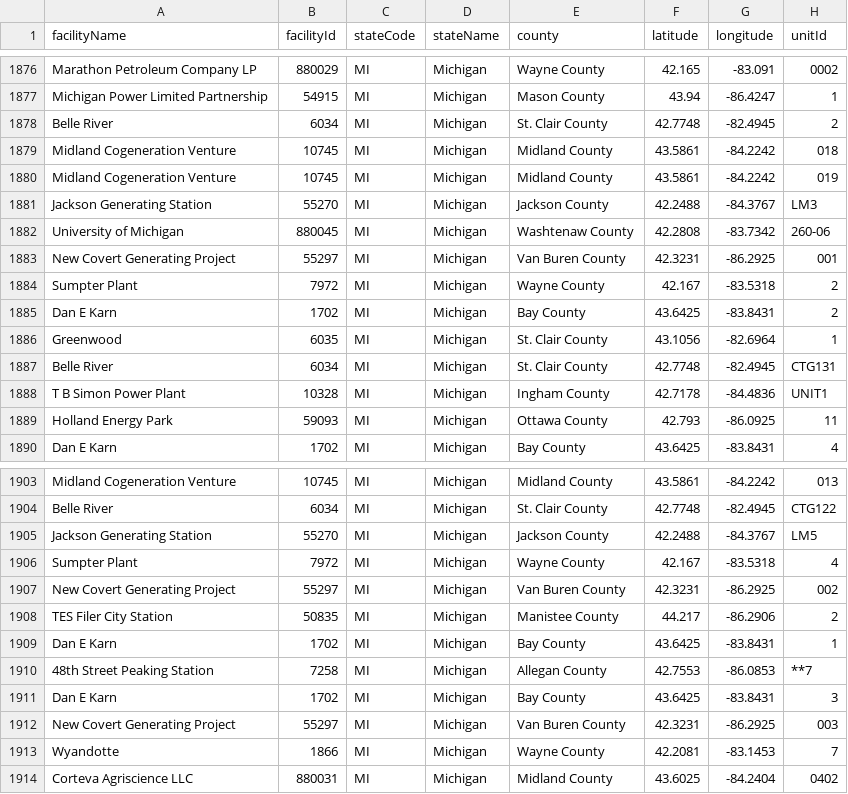
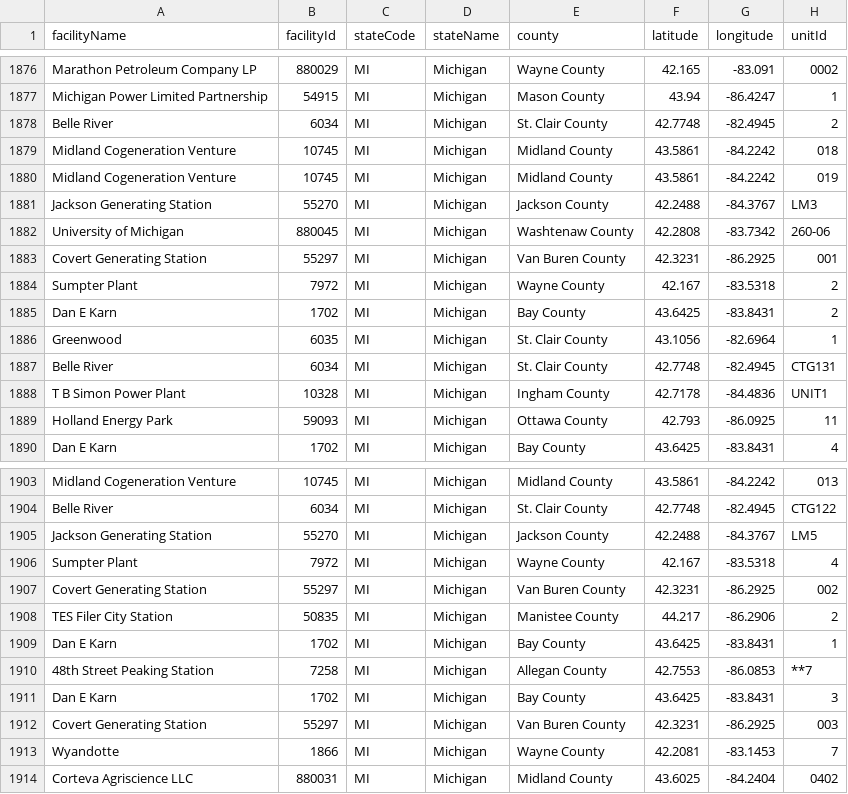
Before and after one commit to USEPA/campdRShinyDataSource, a CSV file: data/facility-map/facilityDataTableForDownload.csv, drawn as a sheet; only a part is shown, gaps mark what is left out; the diff names each change by its address in the sheet, - before the commit and + after, or states it on an @@ line.

```diff
--- a/data/facility-map/facilityDataTableForDownload.csv
+++ b/data/facility-map/facilityDataTableForDownload.csv
-A1883 (facilityName): New Covert Generating Project
+A1883 (facilityName): Covert Generating Station
-A1907 (facilityName): New Covert Generating Project
+A1907 (facilityName): Covert Generating Station
-A1912 (facilityName): New Covert Generating Project
+A1912 (facilityName): Covert Generating Station
```
Also changed, not shown: data/facility-map/complianceDataTableForDownload.csv.
